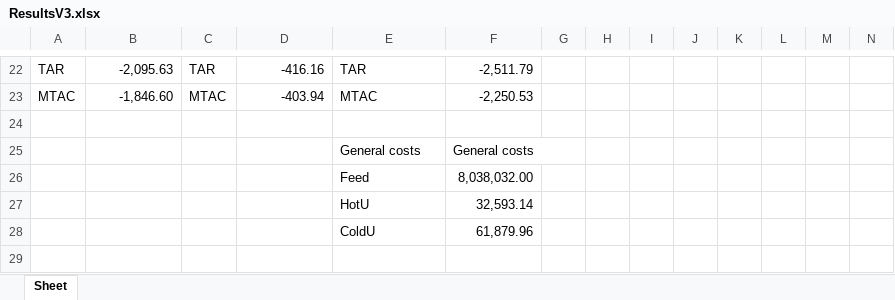
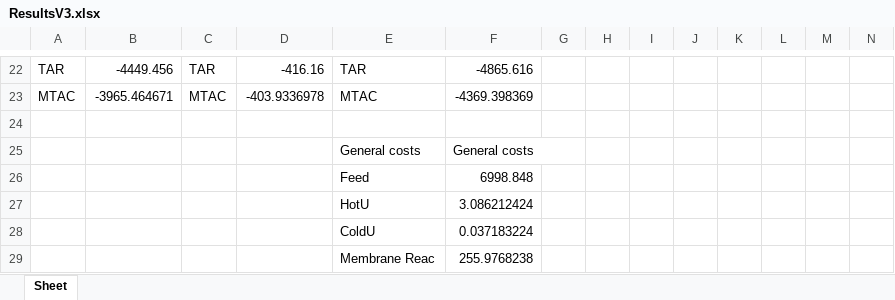
Before and after one commit to VincentReurslag/Superstructure_github, an Excel workbook: ResultsV3.xlsx, sheet Sheet, drawn as a sheet; only a part is shown, gaps mark what is left out; values as stored, in another font and other column widths than the file's, no borders; rows hold the shown columns only; the diff covers the shown part only; the diff names each change by its address in the sheet, - before the commit and + after, or states it on an @@ line.

```diff
--- a/ResultsV3.xlsx (sheet Sheet)
+++ b/ResultsV3.xlsx (sheet Sheet)
-B22: -2,095.63
+B22: -4449.456
-F22: -2,511.79
+F22: -4865.616
-B23: -1,846.60
+B23: -3965.464671
-D23: -403.94
+D23: -403.9336978
-F23: -2,250.53
+F23: -4369.398369
-F26: 8,038,032.00
+F26: 6998.848
-F27: 32,593.14
+F27: 3.086212424
-F28: 61,879.96
+F28: 0.037183224
+row 29:  |  |  |  | Membrane Reac | 255.9768238
```
Also changed, not shown: 5 added rows, 5 removed rows and 48 edited cells elsewhere in this sheet, SS_dataV_AN.xlsx, 3 other files.
